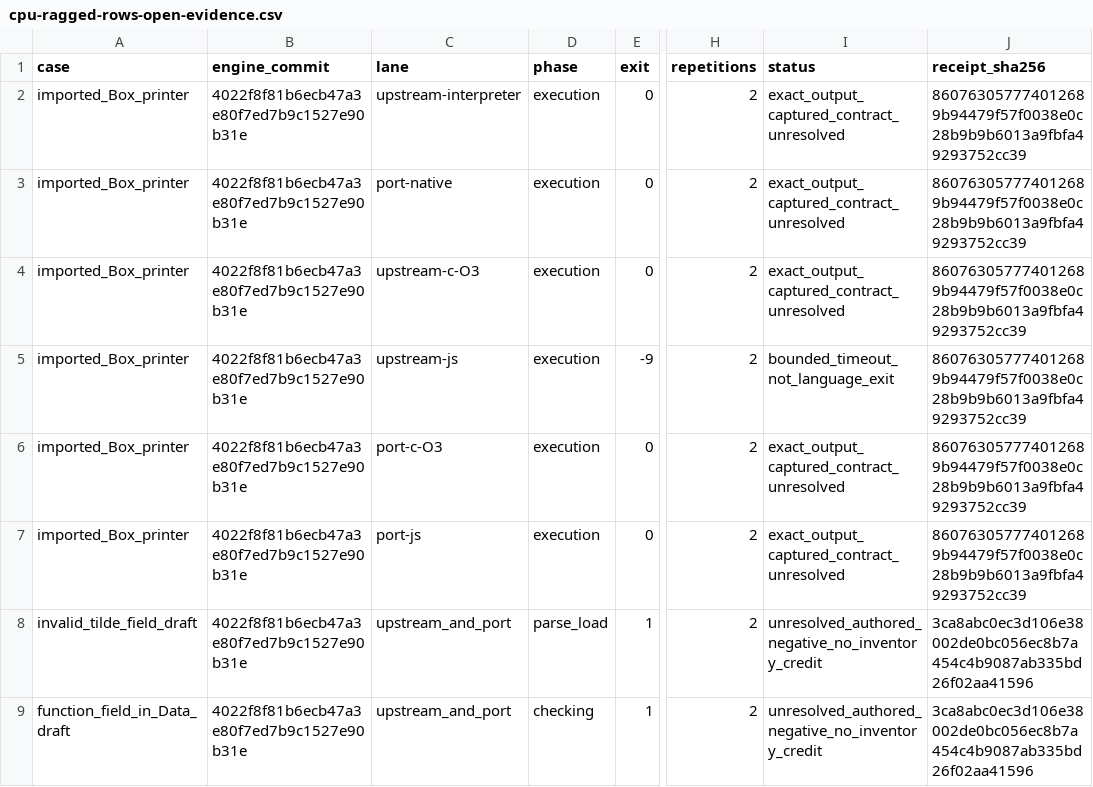
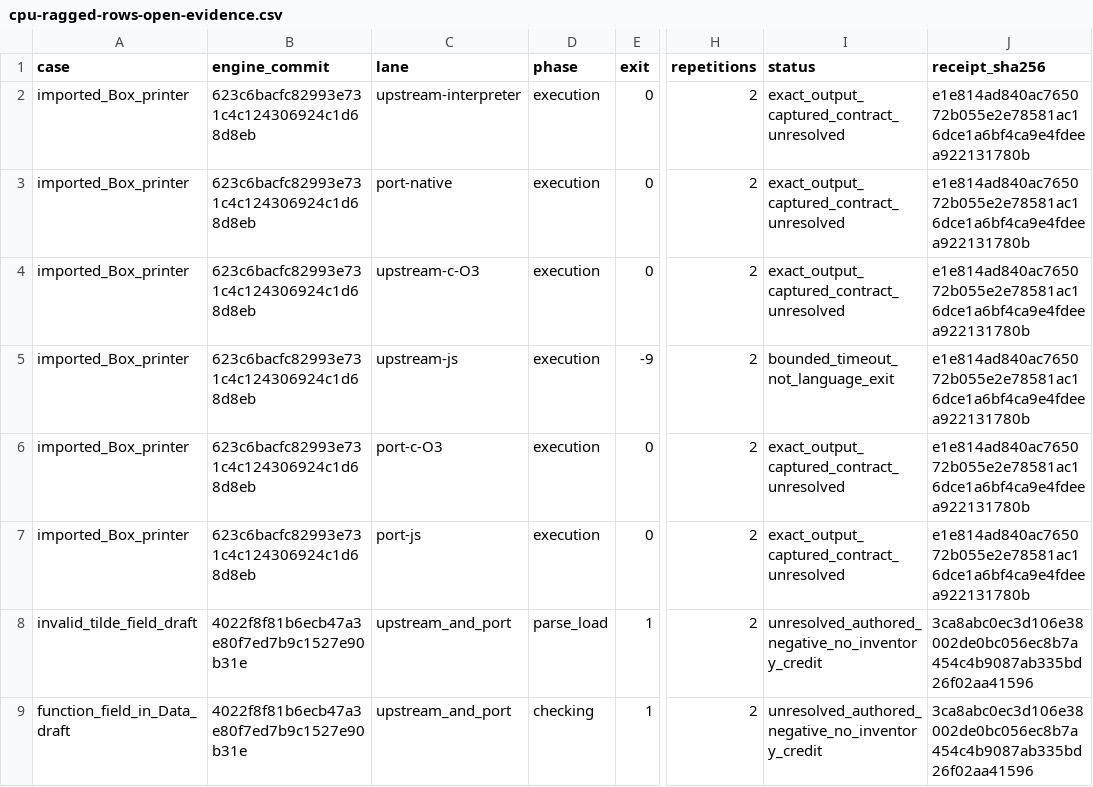
Before and after one commit to TeamDman/teamy-bend, a CSV file: docs/cpu-ragged-rows-open-evidence.csv, drawn as a sheet; only a part is shown, gaps mark what is left out; the diff names each change by its address in the sheet, - before the commit and + after, or states it on an @@ line.

```diff
--- a/docs/cpu-ragged-rows-open-evidence.csv
+++ b/docs/cpu-ragged-rows-open-evidence.csv
-B2:B7 (engine_commit): 4022f8f81b6ecb47a3e80f7ed7b9c1527e90b31e
+B2:B7 (engine_commit): 623c6bacfc82993e731c4c124306924c1d68d8eb
-J2:J7 (receipt_sha256): 860763057774012689b94479f57f0038e0c28b9b9b6013a9fbfa49293752cc39
+J2:J7 (receipt_sha256): e1e814ad840ac765072b055e2e78581ac16dce1a6bf4ca9e4fdeea922131780b
```
Also changed, not shown: docs/cpu-interpretation-evidence.csv, docs/cpu-ragged-rows-evidence.csv, 3 other files.
